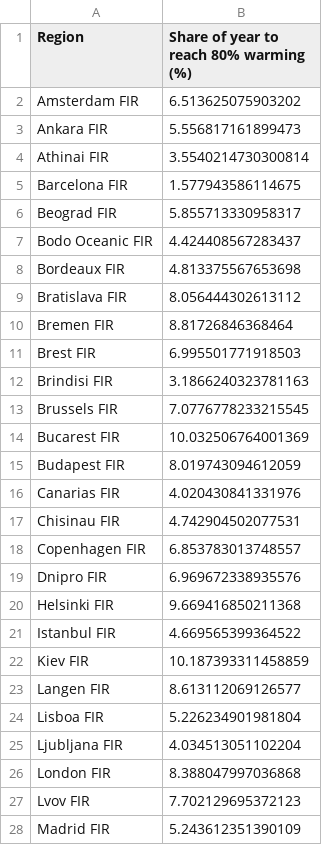
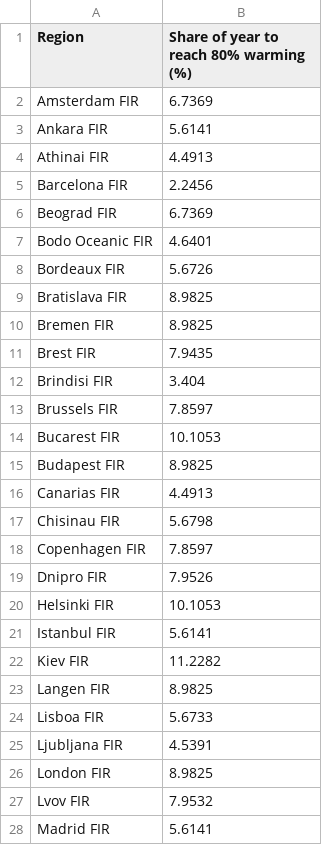
Before and after one commit to Transport-Environment/atm_and_contrail_avoidance, a CSV file: output/forcing/12_hours_to_80pct_warming.csv, drawn as a sheet; only a part is shown; the diff covers the shown part only.

Commit message:
Rerun without interpolation and with updated European airspace boundaries

```diff
--- a/output/forcing/12_hours_to_80pct_warming.csv
+++ b/output/forcing/12_hours_to_80pct_warming.csv
@@ -1,28 +1,28 @@
 Region,Share of year to reach 80% warming (%)
-Amsterdam FIR,6.513625075903202
-Ankara FIR,5.556817161899473
-Athinai FIR,3.5540214730300814
-Barcelona FIR,1.577943586114675
-Beograd FIR,5.855713330958317
-Bodo Oceanic FIR,4.424408567283437
-Bordeaux FIR,4.813375567653698
-Bratislava  FIR,8.056444302613112
-Bremen FIR,8.81726846368464
-Brest FIR,6.995501771918503
-Brindisi FIR,3.1866240323781163
-Brussels FIR,7.0776778233215545
-Bucarest FIR,10.032506764001369
-Budapest FIR,8.019743094612059
-Canarias FIR,4.020430841331976
-Chisinau FIR,4.742904502077531
-Copenhagen FIR,6.853783013748557
-Dnipro FIR,6.969672338935576
-Helsinki FIR,9.669416850211368
-Istanbul FIR,4.669565399364522
-Kiev FIR,10.187393311458859
-Langen FIR,8.613112069126577
-Lisboa FIR,5.226234901981804
-Ljubljana FIR,4.034513051102204
-London FIR,8.388047997036868
-Lvov FIR,7.702129695372123
-Madrid FIR,5.243612351390109
+Amsterdam FIR,6.7369
+Ankara FIR,5.6141
+Athinai FIR,4.4913
+Barcelona FIR,2.2456
+Beograd FIR,6.7369
+Bodo Oceanic FIR,4.6401
+Bordeaux FIR,5.6726
+Bratislava  FIR,8.9825
+Bremen FIR,8.9825
+Brest FIR,7.9435
+Brindisi FIR,3.404
+Brussels FIR,7.8597
+Bucarest FIR,10.1053
+Budapest FIR,8.9825
+Canarias FIR,4.4913
+Chisinau FIR,5.6798
+Copenhagen FIR,7.8597
+Dnipro FIR,7.9526
+Helsinki FIR,10.1053
+Istanbul FIR,5.6141
+Kiev FIR,11.2282
+Langen FIR,8.9825
+Lisboa FIR,5.6733
+Ljubljana FIR,4.5391
+London FIR,8.9825
+Lvov FIR,7.9532
+Madrid FIR,5.6141
```
Also changed, not shown: 31 edited cells elsewhere in this file.
